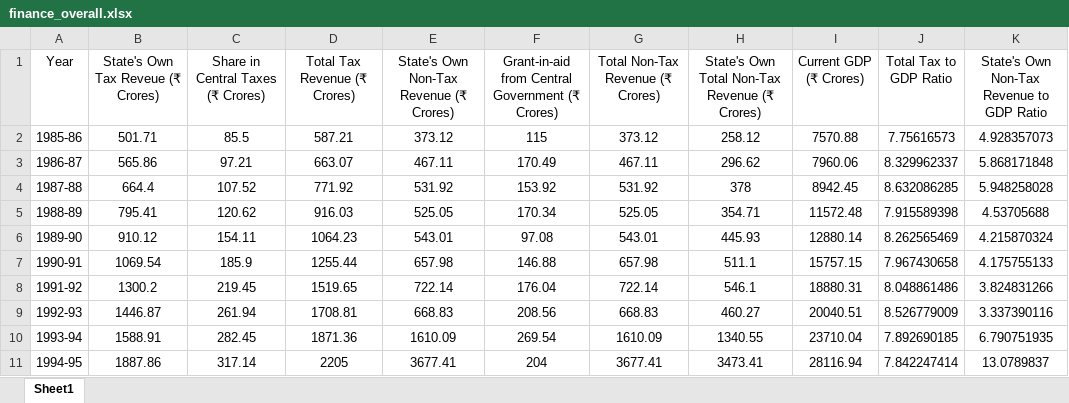
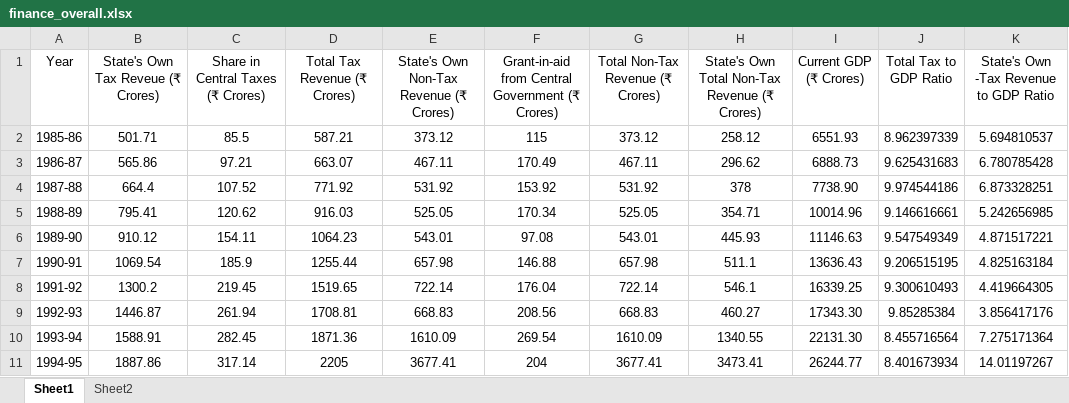
Before and after one commit to nxlr/econ-dashboard, an Excel workbook: app/datasets/finance/finance_overall.xlsx, sheet Sheet1, drawn as a sheet; only a part is shown; values as stored, in another font and other column widths than the file's, no borders; the diff covers the shown part only; the diff names each change by its address in the sheet, - before the commit and + after, or states it on an @@ line.

```diff
--- a/app/datasets/finance/finance_overall.xlsx (sheet Sheet1)
+++ b/app/datasets/finance/finance_overall.xlsx (sheet Sheet1)
+sheet tab: Sheet2
-K1: State's Own Non-Tax Revenue to GDP Ratio
+K1: State's Own -Tax Revenue to GDP Ratio
-I2 (Current GDP (₹ Crores)): 7570.88
+I2 (Current GDP (₹ Crores)): 6551.93
-J2 (Total Tax to GDP Ratio): 7.75616573
+J2 (Total Tax to GDP Ratio): 8.962397339
-K2: 4.928357073
+K2: 5.694810537
-I3 (Current GDP (₹ Crores)): 7960.06
+I3 (Current GDP (₹ Crores)): 6888.73
-J3 (Total Tax to GDP Ratio): 8.329962337
+J3 (Total Tax to GDP Ratio): 9.625431683
-K3: 5.868171848
+K3: 6.780785428
-I4 (Current GDP (₹ Crores)): 8942.45
+I4 (Current GDP (₹ Crores)): 7738.90
-J4 (Total Tax to GDP Ratio): 8.632086285
+J4 (Total Tax to GDP Ratio): 9.974544186
-K4: 5.948258028
+K4: 6.873328251
-I5 (Current GDP (₹ Crores)): 11572.48
+I5 (Current GDP (₹ Crores)): 10014.96
-J5 (Total Tax to GDP Ratio): 7.915589398
+J5 (Total Tax to GDP Ratio): 9.146616661
-K5: 4.53705688
+K5: 5.242656985
-I6 (Current GDP (₹ Crores)): 12880.14
+I6 (Current GDP (₹ Crores)): 11146.63
-J6 (Total Tax to GDP Ratio): 8.262565469
+J6 (Total Tax to GDP Ratio): 9.547549349
-K6: 4.215870324
+K6: 4.871517221
-I7 (Current GDP (₹ Crores)): 15757.15
+I7 (Current GDP (₹ Crores)): 13636.43
-J7 (Total Tax to GDP Ratio): 7.967430658
+J7 (Total Tax to GDP Ratio): 9.206515195
-K7: 4.175755133
+K7: 4.825163184
-I8 (Current GDP (₹ Crores)): 18880.31
+I8 (Current GDP (₹ Crores)): 16339.25
-J8 (Total Tax to GDP Ratio): 8.048861486
+J8 (Total Tax to GDP Ratio): 9.300610493
-K8: 3.824831266
+K8: 4.419664305
-I9 (Current GDP (₹ Crores)): 20040.51
+I9 (Current GDP (₹ Crores)): 17343.30
-J9 (Total Tax to GDP Ratio): 8.526779009
+J9 (Total Tax to GDP Ratio): 9.85285384
-K9: 3.337390116
+K9: 3.856417176
-I10 (Current GDP (₹ Crores)): 23710.04
+I10 (Current GDP (₹ Crores)): 22131.30
-J10 (Total Tax to GDP Ratio): 7.892690185
+J10 (Total Tax to GDP Ratio): 8.455716564
-K10: 6.790751935
+K10: 7.275171364
-I11 (Current GDP (₹ Crores)): 28116.94
+I11 (Current GDP (₹ Crores)): 26244.77
-J11 (Total Tax to GDP Ratio): 7.842247414
+J11 (Total Tax to GDP Ratio): 8.401673934
-K11: 13.0789837
+K11: 14.01197267
```
Also changed, not shown: 68 edited cells elsewhere in this sheet, 5 other files.
